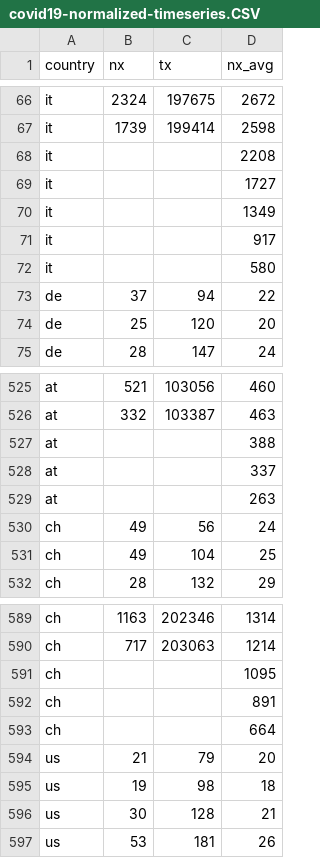
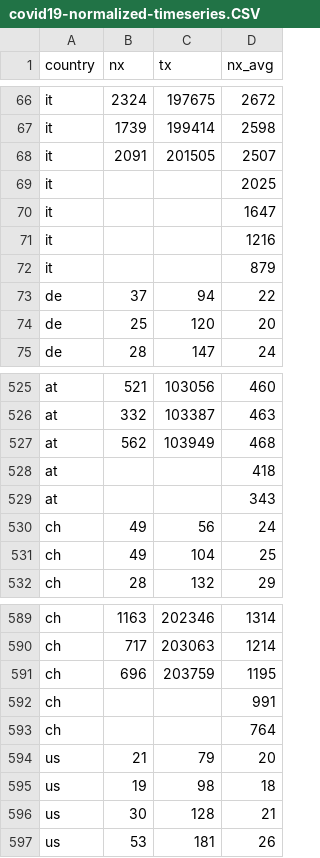
Before and after one commit to christophmoar/covid-19, a CSV file: dataset-01/covid19-normalized-timeseries.CSV, drawn as a sheet; only a part is shown, gaps mark what is left out; the diff covers the shown part only.

```diff
--- a/dataset-01/covid19-normalized-timeseries.CSV
+++ b/dataset-01/covid19-normalized-timeseries.CSV
@@ -67,7 +67,7 @@ it,2324,197675,2672
 it,1739,199414,2598
-it,,,2208
-it,,,1727
-it,,,1349
-it,,,917
-it,,,580
+it,2091,201505,2507
+it,,,2025
+it,,,1647
+it,,,1216
+it,,,879
 de,37,94,22
@@ -526,5 +526,5 @@ at,521,103056,460
 at,332,103387,463
-at,,,388
-at,,,337
-at,,,263
+at,562,103949,468
+at,,,418
+at,,,343
 ch,49,56,24
@@ -590,5 +590,5 @@ ch,1163,202346,1314
 ch,717,203063,1214
-ch,,,1095
-ch,,,891
-ch,,,664
+ch,696,203759,1195
+ch,,,991
+ch,,,764
 us,21,79,20
```
Also changed, not shown: 14 added rows and 14 removed rows elsewhere in this file, dataset-01/covid19-normalized-noheader.CSV, dataset-01/covid19-normalized.CSV, 4 other files.
